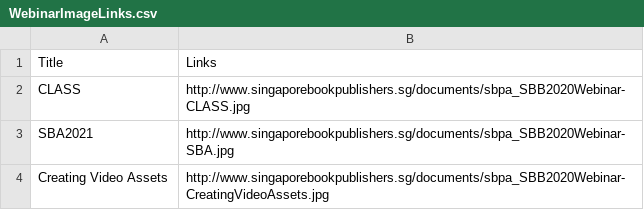
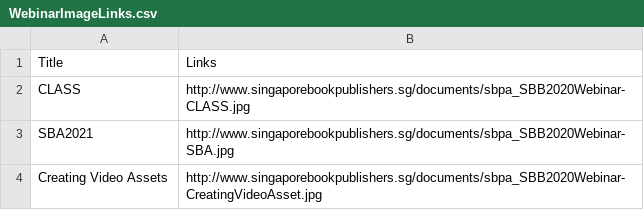
Before and after one commit to nurazwan/SingaporeBookBazaar2020, a CSV file: Links/WebinarImageLinks.csv, drawn as a sheet.

Commit message:
revise webinar.html

```diff
--- a/Links/WebinarImageLinks.csv
+++ b/Links/WebinarImageLinks.csv
@@ -3,2 +3,2 @@ CLASS,http://www.singaporebookpublishers.sg/documents/sbpa_SBB2020Webinar-CLASS.
 SBA2021,http://www.singaporebookpublishers.sg/documents/sbpa_SBB2020Webinar-SBA.jpg
-Creating Video Assets,http://www.singaporebookpublishers.sg/documents/sbpa_SBB2020Webinar-CreatingVideoAssets.jpg
+Creating Video Assets,http://www.singaporebookpublishers.sg/documents/sbpa_SBB2020Webinar-CreatingVideoAsset.jpg
```
Also changed, not shown: 1 other file.
